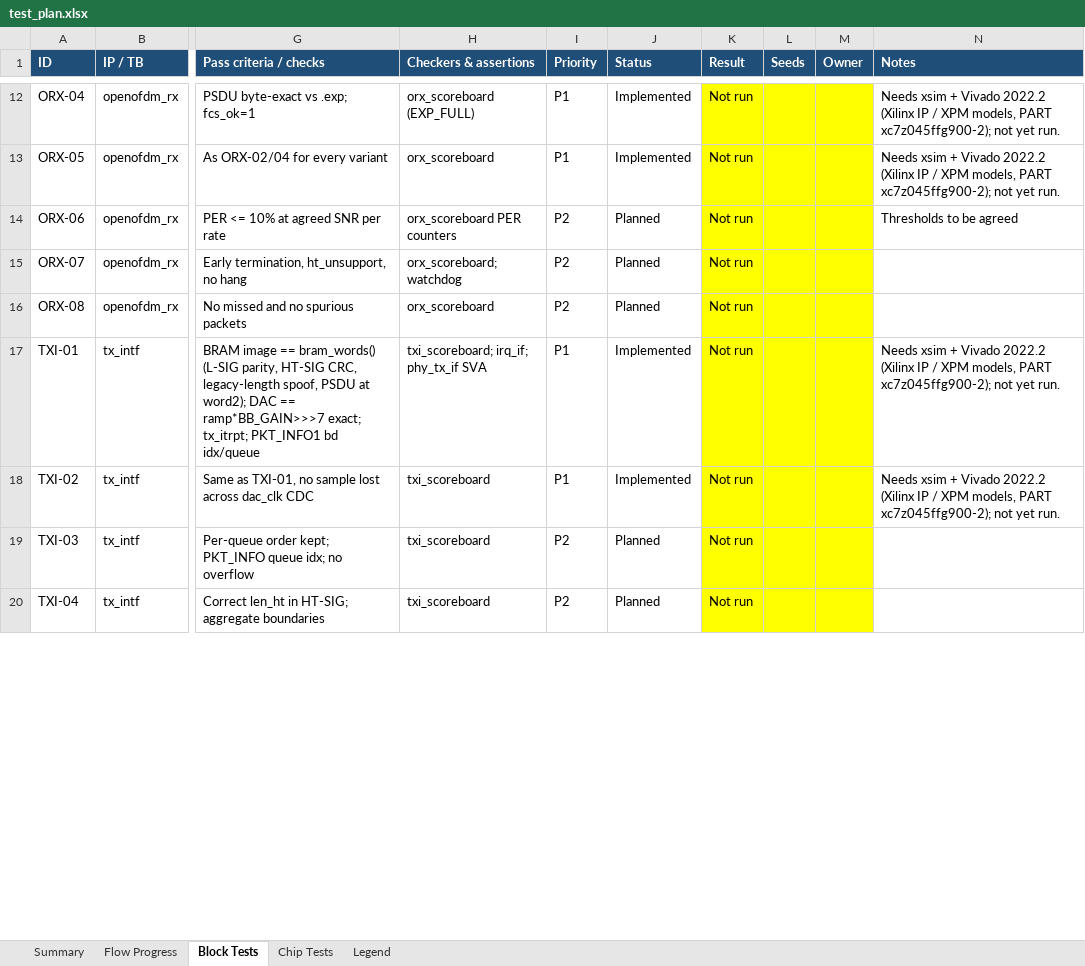
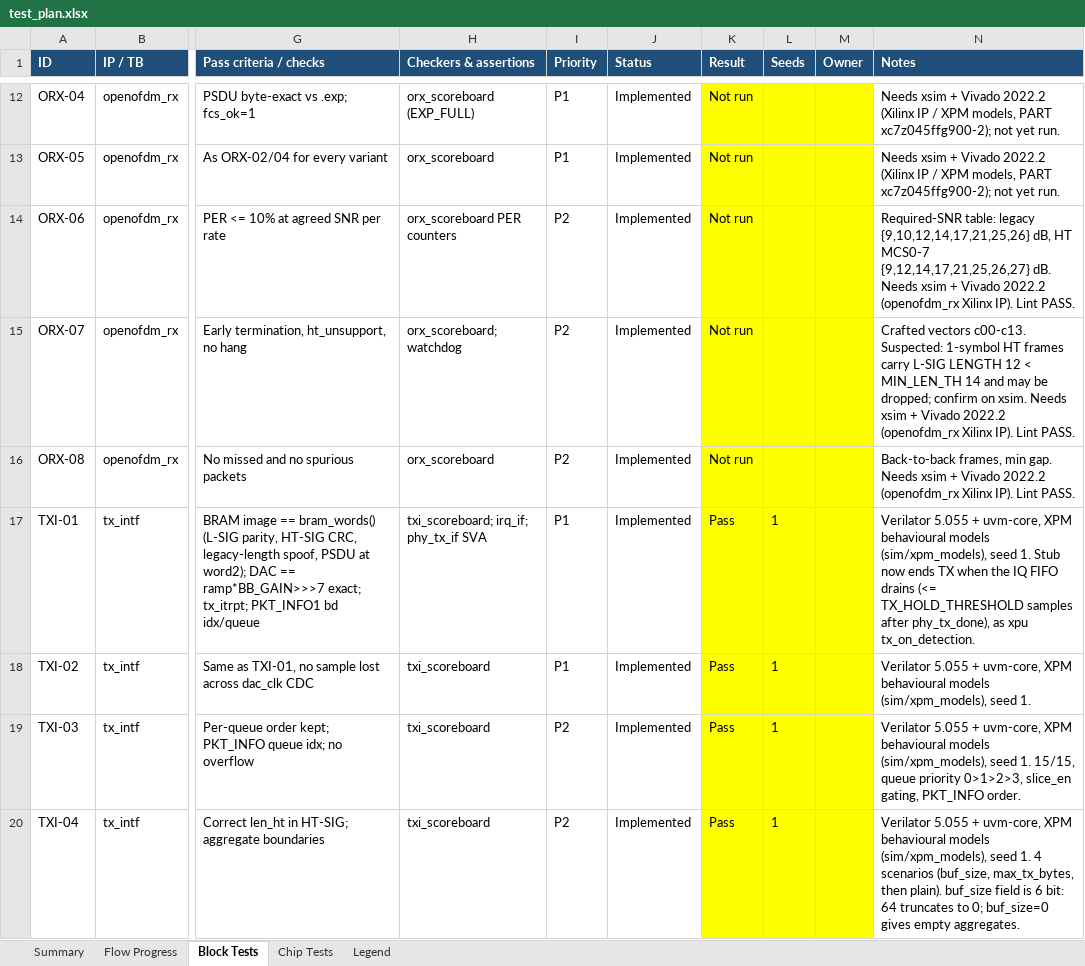
Before and after one commit to Leo-Cheung-CUHK/openwifi-hw-upstream, an Excel workbook: uvm/docs/test_plan.xlsx, sheet Block Tests, drawn as a sheet; only a part is shown, gaps mark what is left out; values as stored, in another font and other column widths than the file's, no borders; conditional formats not drawn; the diff covers the shown part only; the diff names each change by its address in the sheet, - before the commit and + after, or states it on an @@ line.

```diff
--- a/uvm/docs/test_plan.xlsx (sheet Block Tests)
+++ b/uvm/docs/test_plan.xlsx (sheet Block Tests)
-J14:J16 (Status): Planned
+J14:J16 (Status): Implemented
-N14 (Notes): Thresholds to be agreed
+N14 (Notes): Required-SNR table: legacy {9,10,12,14,17,21,25,26} dB, HT MCS0-7 {9,12,14,17,21,25,26,27} dB. Needs xsim + Vivado 2022.2 (openofdm_rx Xilinx IP). Lint PASS.
-N15 (Notes): (empty)
+N15 (Notes): Crafted vectors c00-c13. Suspected: 1-symbol HT frames carry L-SIG LENGTH 12 < MIN_LEN_TH 14 and may be dropped; confirm on xsim. Needs xsim + Vivado 2022.2 (openofdm_rx Xilinx IP). Lint PASS.
-N16 (Notes): (empty)
+N16 (Notes): Back-to-back frames, min gap. Needs xsim + Vivado 2022.2 (openofdm_rx Xilinx IP). Lint PASS.
-K17:K20 (Result): Not run
+K17:K20 (Result): Pass
-L17:L20 (Seeds): (empty)
+L17:L20 (Seeds): 1
-N17 (Notes): Needs xsim + Vivado 2022.2 (Xilinx IP / XPM models, PART xc7z045ffg900-2); not yet run.
+N17 (Notes): Verilator 5.055 + uvm-core, XPM behavioural models (sim/xpm_models), seed 1. Stub now ends TX when the IQ FIFO drains (<= TX_HOLD_THRESHOLD samples after phy_tx_done), as xpu tx_on_detection.
-N18 (Notes): Needs xsim + Vivado 2022.2 (Xilinx IP / XPM models, PART xc7z045ffg900-2); not yet run.
+N18 (Notes): Verilator 5.055 + uvm-core, XPM behavioural models (sim/xpm_models), seed 1.
-J19:J20 (Status): Planned
+J19:J20 (Status): Implemented
-N19 (Notes): (empty)
+N19 (Notes): Verilator 5.055 + uvm-core, XPM behavioural models (sim/xpm_models), seed 1. 15/15, queue priority 0>1>2>3, slice_en gating, PKT_INFO order.
-N20 (Notes): (empty)
+N20 (Notes): Verilator 5.055 + uvm-core, XPM behavioural models (sim/xpm_models), seed 1. 4 scenarios (buf_size, max_tx_bytes, then plain). buf_size field is 6 bit: 64 truncates to 0; buf_size=0 gives empty aggregates.
```
Also changed, not shown: 91 edited cells elsewhere in this sheet, sheet Summary, sheet Chip Tests, sheet Flow Progress, 28 other files.
